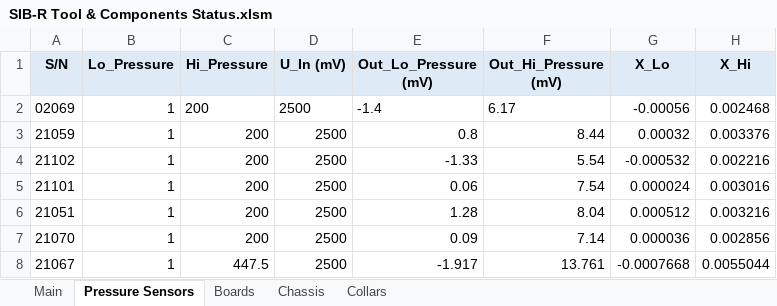
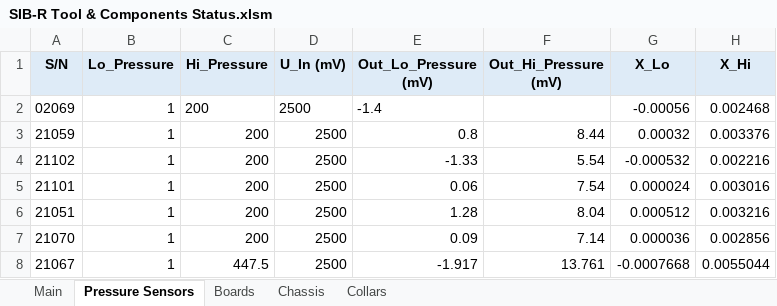
Before and after one commit to tzigor/Excel_Soft, an Excel workbook: SIB-R Tool & Components Status.xlsm, sheet Pressure Sensors, drawn as a sheet; only a part is shown; values as stored, in another font and other column widths than the file's, no borders; the diff names each change by its address in the sheet, - before the commit and + after, or states it on an @@ line.

```diff
--- a/SIB-R Tool & Components Status.xlsm (sheet Pressure Sensors)
+++ b/SIB-R Tool & Components Status.xlsm (sheet Pressure Sensors)
-F2 (Out_Hi_Pressure (mV)): 6.17
+F2 (Out_Hi_Pressure (mV)): (empty)
```
Also changed, not shown: sheet Main, sheet Boards, charts or pictures.
